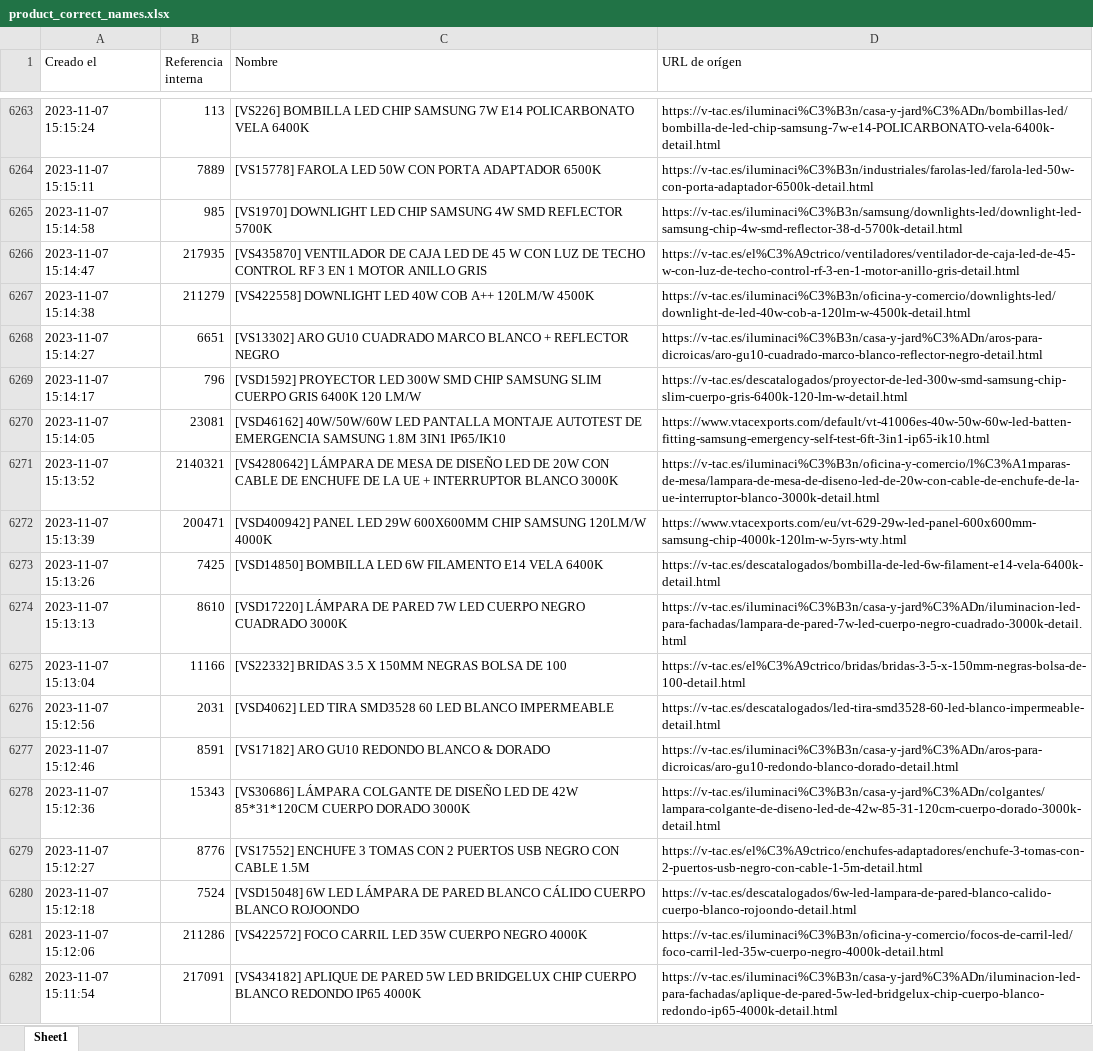
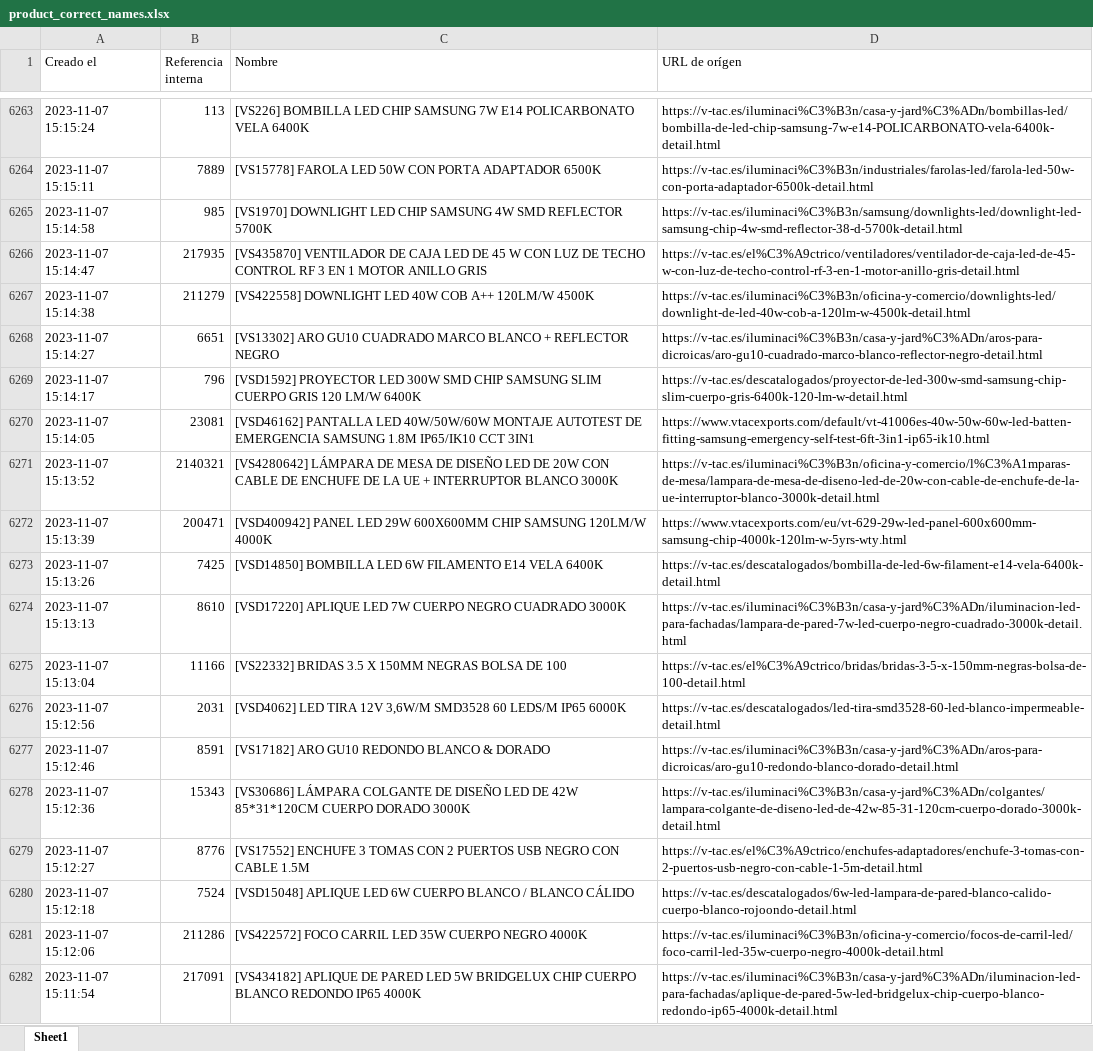
Before and after one commit to djxmeel/optima-scrapper, an Excel workbook: data/common/excel/product_correct_names.xlsx, sheet Sheet1, drawn as a sheet; only a part is shown, gaps mark what is left out; values as stored, in another font and other column widths than the file's, no cell formats; the diff covers the shown part only; the diff names each change by its address in the sheet, - before the commit and + after, or states it on an @@ line.

```diff
--- a/data/common/excel/product_correct_names.xlsx (sheet Sheet1)
+++ b/data/common/excel/product_correct_names.xlsx (sheet Sheet1)
-C6269 (Nombre): …CUERPO GRIS 6400K 120 LM/W
+C6269 (Nombre): …CUERPO GRIS 120 LM/W 6400K
-C6270 (Nombre): [VSD46162] 40W/50W/60W LED PANTALLA MONTAJE AUTOTEST DE EMERGENCIA SAMSUNG 1.8M 3IN1 IP65/IK10
+C6270 (Nombre): [VSD46162] PANTALLA LED 40W/50W/60W MONTAJE AUTOTEST DE EMERGENCIA SAMSUNG 1.8M IP65/IK10 CCT 3IN1
-C6274 (Nombre): [VSD17220] LÁMPARA DE PARED 7W LED CUERPO NEGRO…
+C6274 (Nombre): [VSD17220] APLIQUE LED 7W CUERPO NEGRO…
-C6276 (Nombre): …LED TIRA SMD3528 60 LED BLANCO IMPERMEABLE
+C6276 (Nombre): …LED TIRA 12V 3,6W/M SMD3528 60 LEDS/M IP65 6000K
-C6280 (Nombre): [VSD15048] 6W LED LÁMPARA DE PARED BLANCO CÁLIDO CUERPO BLANCO ROJOONDO
+C6280 (Nombre): [VSD15048] APLIQUE LED 6W CUERPO BLANCO / BLANCO CÁLIDO
-C6282 (Nombre): …DE PARED 5W LED BRIDGELUX CHIP…
+C6282 (Nombre): …DE PARED LED 5W BRIDGELUX CHIP…
```
Also changed, not shown: 697 edited cells elsewhere in this sheet, cell formats.
